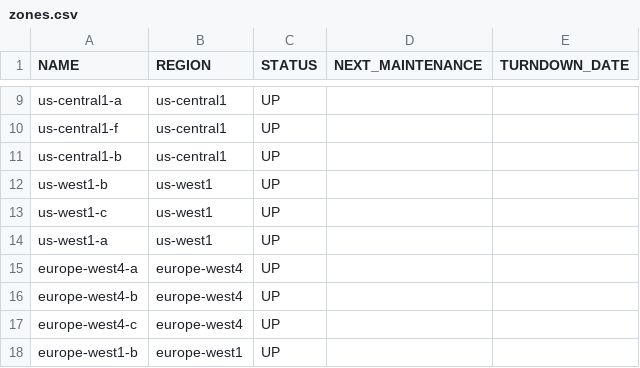
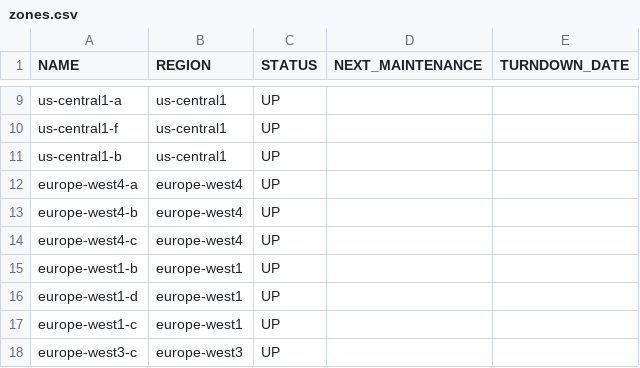
Before and after one commit to Cyclenerd/google-cloud-pricing-cost-calculator, a CSV file: tools/zones.csv, drawn as a sheet; only a part is shown, gaps mark what is left out; the shorter side is filled out with more unchanged rows; the diff names each change by its address in the sheet, - before the commit and + after, or states it on an @@ line.

```diff
--- a/tools/zones.csv
+++ b/tools/zones.csv
-row 12: us-west1-b | us-west1 | UP
-row 13: us-west1-c | us-west1 | UP
-row 14: us-west1-a | us-west1 | UP
```
Also changed, not shown: tools/disktypes.csv, tools/machinetypes.csv, 2 other files.
